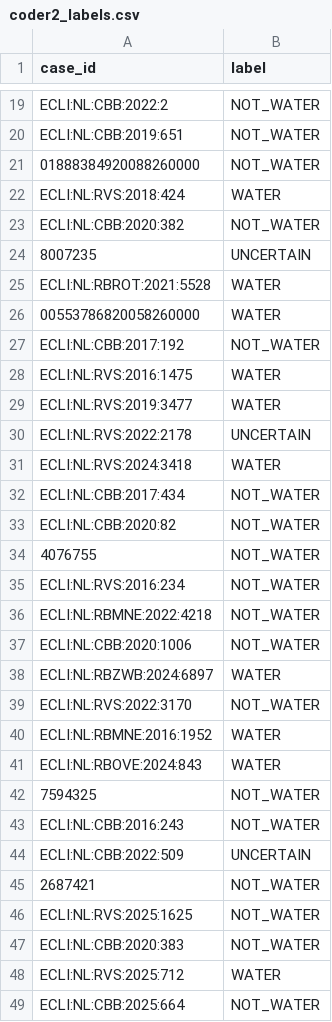
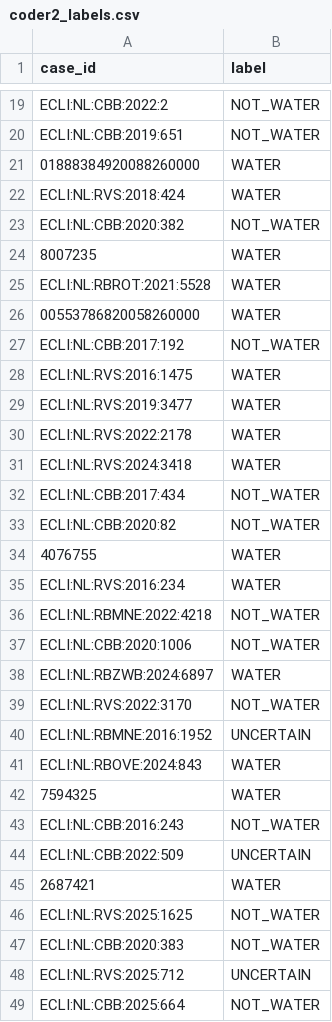
Before and after one commit to jrklaus8/water-law-dataset, a CSV file: validation/coder2_labels.csv, drawn as a sheet; only a part is shown, gaps mark what is left out; the diff covers the shown part only.

```diff
--- a/validation/coder2_labels.csv
+++ b/validation/coder2_labels.csv
@@ -20,6 +20,6 @@ ECLI:NL:CBB:2022:2,NOT_WATER
 ECLI:NL:CBB:2019:651,NOT_WATER
-01888384920088260000,NOT_WATER
+01888384920088260000,WATER
 ECLI:NL:RVS:2018:424,WATER
 ECLI:NL:CBB:2020:382,NOT_WATER
-8007235,UNCERTAIN
+8007235,WATER
 ECLI:NL:RBROT:2021:5528,WATER
@@ -29,3 +29,3 @@ ECLI:NL:RVS:2016:1475,WATER
 ECLI:NL:RVS:2019:3477,WATER
-ECLI:NL:RVS:2022:2178,UNCERTAIN
+ECLI:NL:RVS:2022:2178,WATER
 ECLI:NL:RVS:2024:3418,WATER
@@ -33,4 +33,4 @@ ECLI:NL:CBB:2017:434,NOT_WATER
 ECLI:NL:CBB:2020:82,NOT_WATER
-4076755,NOT_WATER
-ECLI:NL:RVS:2016:234,NOT_WATER
+4076755,WATER
+ECLI:NL:RVS:2016:234,WATER
 ECLI:NL:RBMNE:2022:4218,NOT_WATER
@@ -39,11 +39,11 @@ ECLI:NL:RBZWB:2024:6897,WATER
 ECLI:NL:RVS:2022:3170,NOT_WATER
-ECLI:NL:RBMNE:2016:1952,WATER
+ECLI:NL:RBMNE:2016:1952,UNCERTAIN
 ECLI:NL:RBOVE:2024:843,WATER
-7594325,NOT_WATER
+7594325,WATER
 ECLI:NL:CBB:2016:243,NOT_WATER
 ECLI:NL:CBB:2022:509,UNCERTAIN
-2687421,NOT_WATER
+2687421,WATER
 ECLI:NL:RVS:2025:1625,NOT_WATER
 ECLI:NL:CBB:2020:383,NOT_WATER
-ECLI:NL:RVS:2025:712,WATER
+ECLI:NL:RVS:2025:712,UNCERTAIN
 ECLI:NL:CBB:2025:664,NOT_WATER
```
Also changed, not shown: 14 edited cells elsewhere in this file, validation/kappa_agreement_detail.csv, 7 other files.
